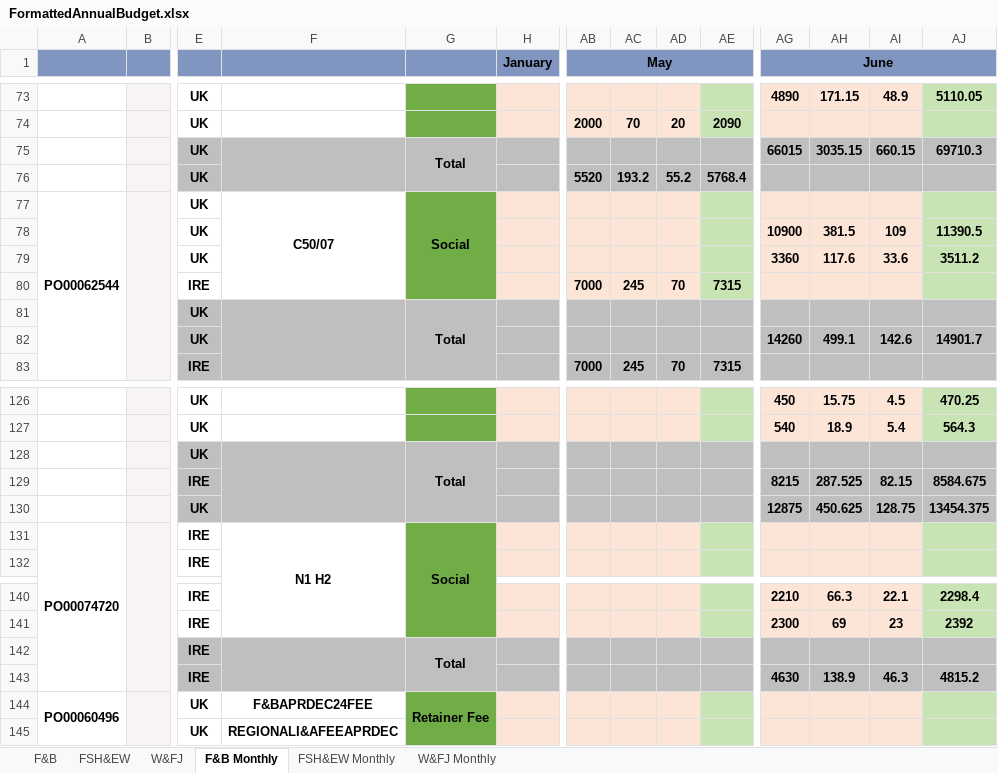
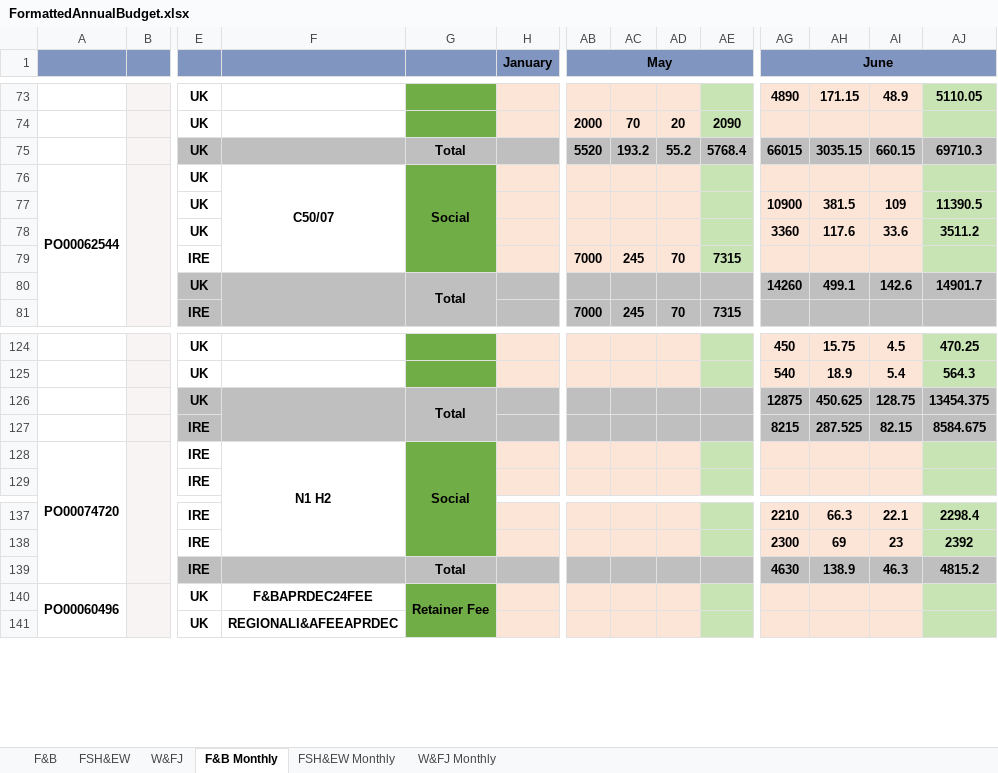
Before and after one commit to dp-IED/SystemsEngineering, an Excel workbook: backend/data_engineering/FormattedAnnualBudget.xlsx, sheet F&B Monthly, drawn as a sheet; only a part is shown, gaps mark what is left out; values as stored, in another font and other column widths than the file's, no borders; removed rows and columns are numbered as before the commit, all else as after; rows hold the shown columns only; the diff names each change by its address in the sheet, - before the commit and + after, or states it on an @@ line.

Commit message:
moved monthly totals into one row

```diff
--- a/backend/data_engineering/FormattedAnnualBudget.xlsx (sheet F&B Monthly)
+++ b/backend/data_engineering/FormattedAnnualBudget.xlsx (sheet F&B Monthly)
-F75:F76 merged
-G75:G76 merged
-AB75 (May): (empty)
+AB75 (May): 5520
-AC75: (empty)
+AC75: 193.2
-AD75: (empty)
+AD75: 55.2
-AE75: (empty)
+AE75: 5768.4
-row 76:  |  | UK |  |  |  | 5520 | 193.2 | 55.2 | 5768.4
-AG80 (June): (empty)
+AG80 (June): 14260
-AH80: (empty)
+AH80: 499.1
-AI80: (empty)
+AI80: 142.6
-AJ80: (empty)
+AJ80: 14901.7
-row 82:  |  | UK |  |  |  |  |  |  |  | 14260 | 499.1 | 142.6 | 14901.7
-AG126 (June): (empty)
+AG126 (June): 12875
-AH126: (empty)
+AH126: 450.625
-AI126: (empty)
+AI126: 128.75
-AJ126: (empty)
+AJ126: 13454.375
-row 130:  |  | UK |  |  |  |  |  |  |  | 12875 | 450.625 | 128.75 | 13454.375
-F142:F143 merged
-G142:G143 merged
-AG139 (June): (empty)
+AG139 (June): 4630
-AH139: (empty)
+AH139: 138.9
-AI139: (empty)
+AI139: 46.3
-AJ139: (empty)
+AJ139: 4815.2
-row 143:  |  | IRE |  |  |  |  |  |  |  | 4630 | 138.9 | 46.3 | 4815.2
```
Also changed, not shown: sheet W&FJ Monthly, sheet FSH&EW Monthly, 1 other file.
